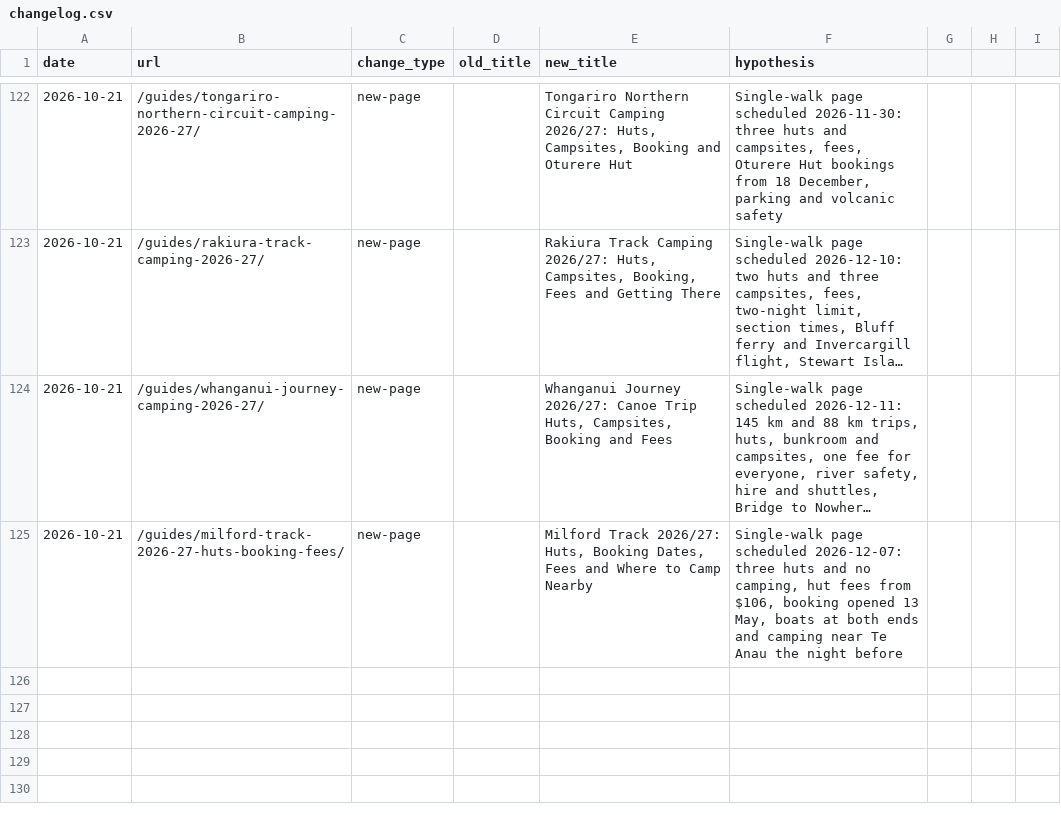
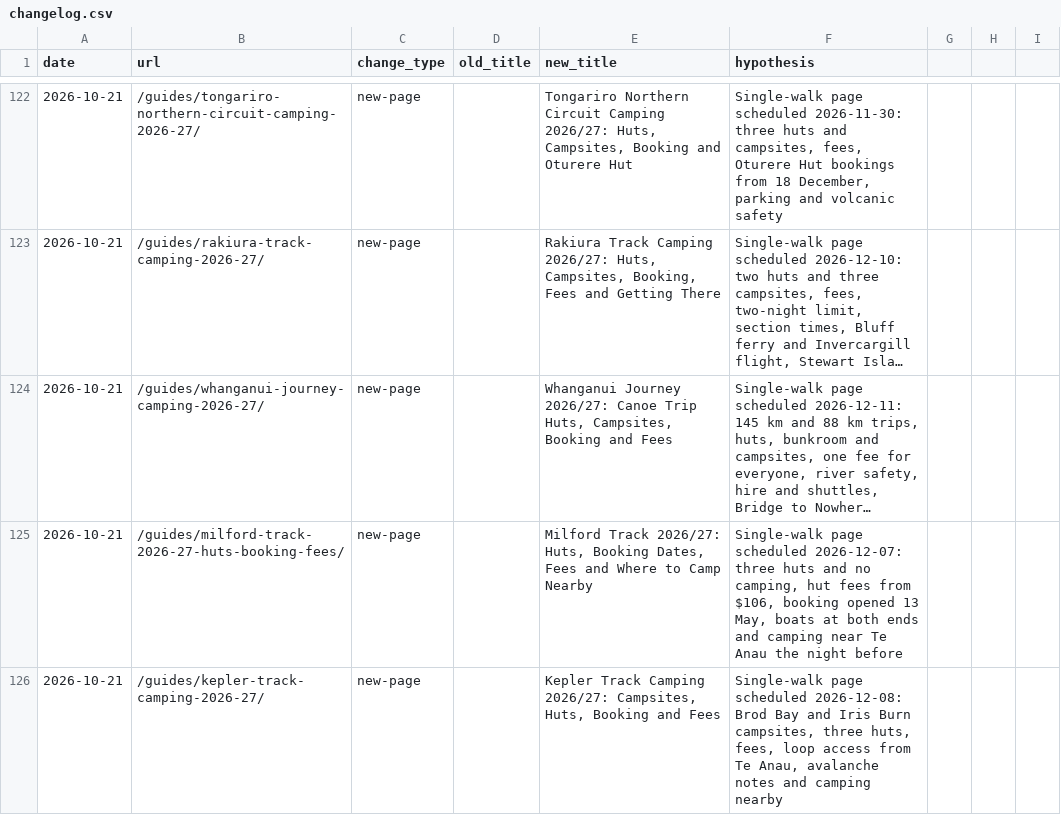
Before and after one commit to CristianRus4/kiwicamping-web, a CSV file: docs/growth/changelog.csv, drawn as a sheet; only a part is shown, gaps mark what is left out; long unchanged cells end in …; the diff names each change by its address in the sheet, - before the commit and + after, or states it on an @@ line.

```diff
--- a/docs/growth/changelog.csv
+++ b/docs/growth/changelog.csv
+row 126: 2026-10-21 | /guides/kepler-track-camping-2026-27/ | new-page |  | Kepler Track Camping 2026/27: Campsites, Huts, Booking and Fees | Single-walk page scheduled 2026-12-08: Brod Bay and Iris Burn campsites, three huts, fees, loop access from Te Anau, avalanche notes and camping nearby
```
Also changed, not shown: docs/growth/audit/keyword-map.csv, 6 other files.
